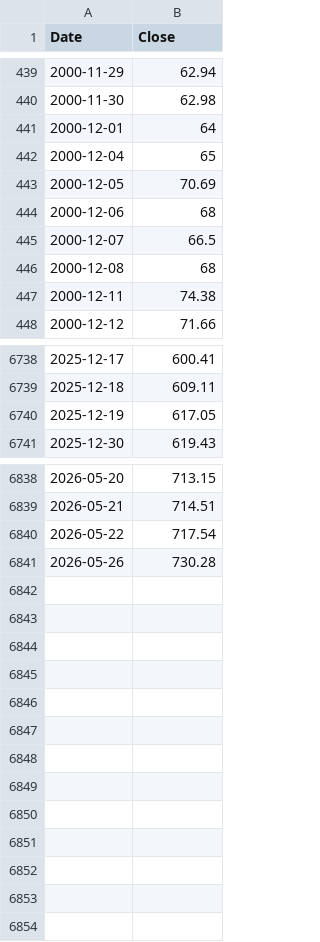
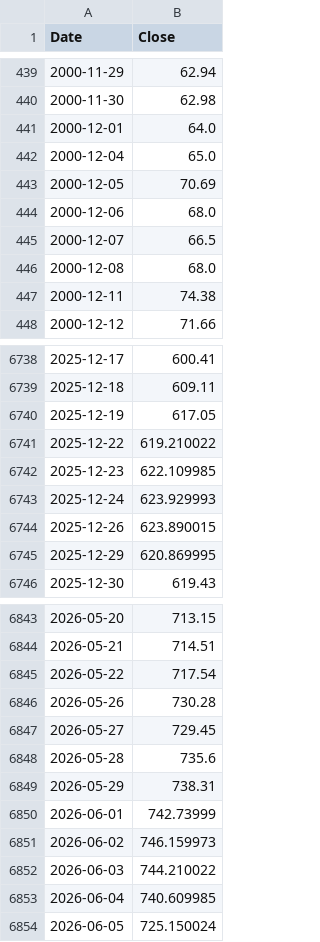
Before and after one commit to dheerajram91/WealthTracker, a CSV file: Data/QQQ.csv, drawn as a sheet; only a part is shown, gaps mark what is left out; the diff covers the shown part only.

```diff
--- a/Data/QQQ.csv
+++ b/Data/QQQ.csv
@@ -440,8 +440,8 @@
 2000-11-30,62.98
-2000-12-01,64
-2000-12-04,65
+2000-12-01,64.0
+2000-12-04,65.0
 2000-12-05,70.69
-2000-12-06,68
+2000-12-06,68.0
 2000-12-07,66.5
-2000-12-08,68
+2000-12-08,68.0
 2000-12-11,74.38
@@ -6740,2 +6740,7 @@
 2025-12-19,617.05
+2025-12-22,619.210022
+2025-12-23,622.109985
+2025-12-24,623.929993
+2025-12-26,623.890015
+2025-12-29,620.869995
 2025-12-30,619.43
@@ -6841 +6846,9 @@
 2026-05-26,730.28
+2026-05-27,729.45
+2026-05-28,735.6
+2026-05-29,738.31
+2026-06-01,742.73999
+2026-06-02,746.159973
+2026-06-03,744.210022
+2026-06-04,740.609985
+2026-06-05,725.150024
```
Also changed, not shown: 119 edited cells elsewhere in this file, Data/DIA.csv, Data/IAU.csv, 21 other files.
